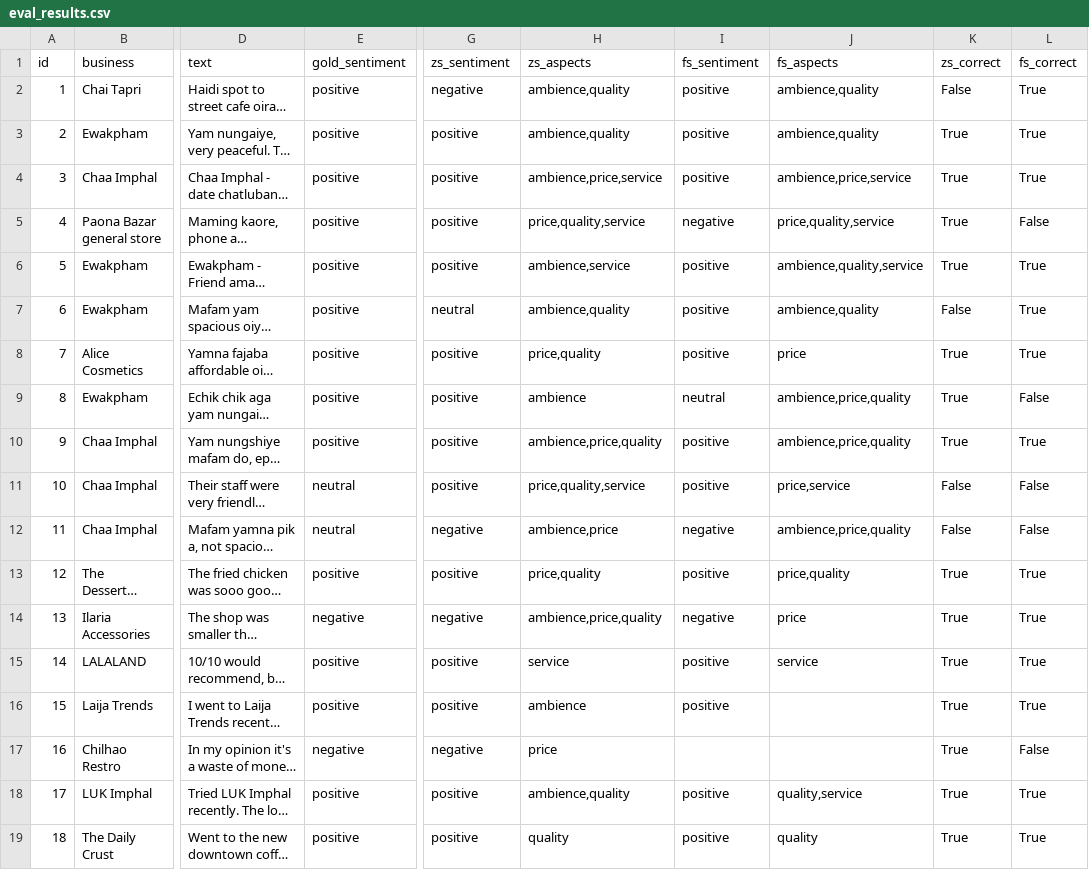
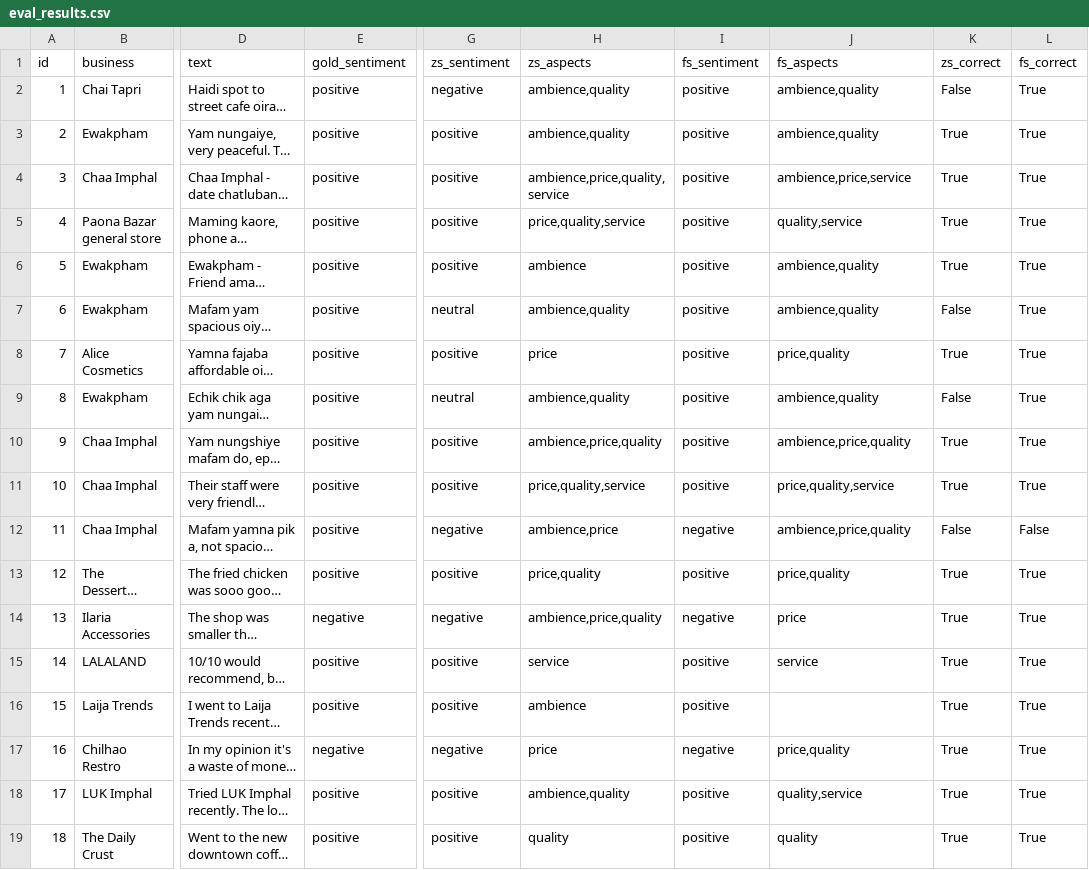
Before and after one commit to NexD25/seekspo, a CSV file: backend/docs/eval_results.csv, drawn as a sheet; only a part is shown, gaps mark what is left out; long unchanged cells end in …; the diff names each change by its address in the sheet, - before the commit and + after, or states it on an @@ line.

```diff
--- a/backend/docs/eval_results.csv
+++ b/backend/docs/eval_results.csv
-H4 (zs_aspects): ambience,price,service
+H4 (zs_aspects): ambience,price,quality,service
-I5 (fs_sentiment): negative
+I5 (fs_sentiment): positive
-J5 (fs_aspects): price,quality,service
+J5 (fs_aspects): quality,service
-L5 (fs_correct): False
+L5 (fs_correct): True
-H6 (zs_aspects): ambience,service
+H6 (zs_aspects): ambience
-J6 (fs_aspects): ambience,quality,service
+J6 (fs_aspects): ambience,quality
-H8 (zs_aspects): price,quality
+H8 (zs_aspects): price
-J8 (fs_aspects): price
+J8 (fs_aspects): price,quality
-G9 (zs_sentiment): positive
+G9 (zs_sentiment): neutral
-H9 (zs_aspects): ambience
+H9 (zs_aspects): ambience,quality
-I9 (fs_sentiment): neutral
+I9 (fs_sentiment): positive
-J9 (fs_aspects): ambience,price,quality
+J9 (fs_aspects): ambience,quality
-K9 (zs_correct): True
+K9 (zs_correct): False
-L9 (fs_correct): False
+L9 (fs_correct): True
-E11:E12 (gold_sentiment): neutral
+E11:E12 (gold_sentiment): positive
-J11 (fs_aspects): price,service
+J11 (fs_aspects): price,quality,service
-K11 (zs_correct): False
+K11 (zs_correct): True
-L11 (fs_correct): False
+L11 (fs_correct): True
-I17 (fs_sentiment): (empty)
+I17 (fs_sentiment): negative
-J17 (fs_aspects): (empty)
+J17 (fs_aspects): price,quality
-L17 (fs_correct): False
+L17 (fs_correct): True
```
Also changed, not shown: backend/docs/eval_batch_labeled.csv, backend/docs/eval_error_log.csv, 2 other files.
